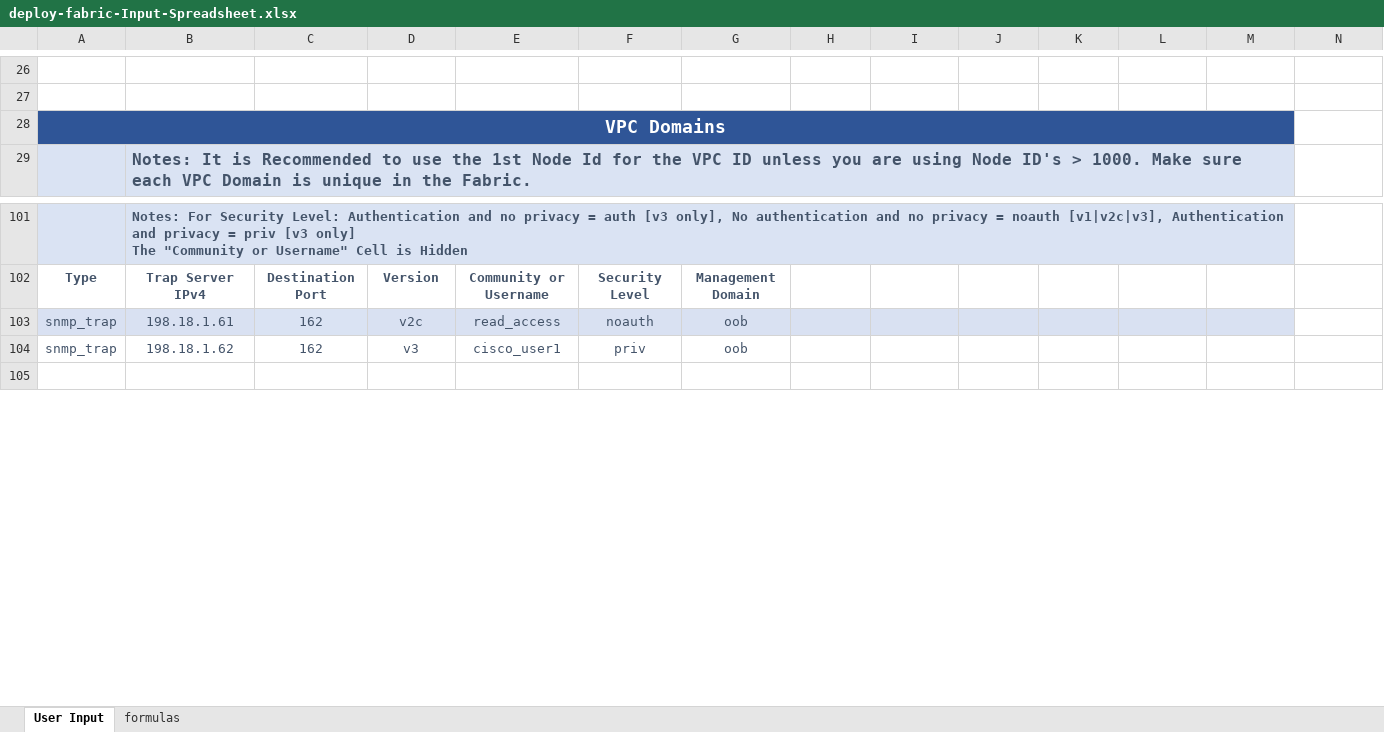
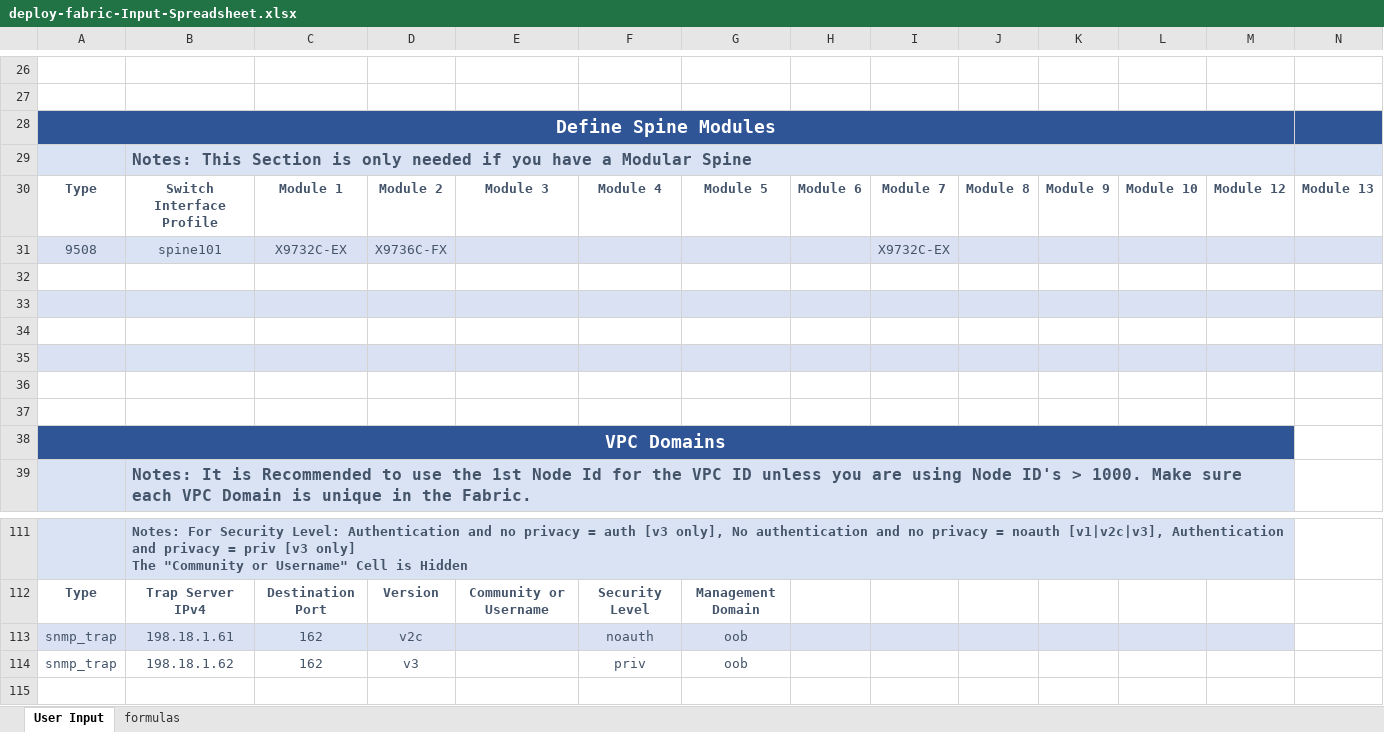
Before and after one commit to scotttyso/terraform-aci-fabric-deploy, an Excel workbook: deploy-fabric-Input-Spreadsheet.xlsx, sheet User Input, drawn as a sheet; only a part is shown, gaps mark what is left out; values as stored, in another font and other column widths than the file's, no borders; conditional formats not drawn; addresses are those after the commit; rows hold the shown columns only; the diff names each change by its address in the sheet, - before the commit and + after, or states it on an @@ line.

```diff
--- a/deploy-fabric-Input-Spreadsheet.xlsx (sheet User Input)
+++ b/deploy-fabric-Input-Spreadsheet.xlsx (sheet User Input)
+row 28: Define Spine Modules
+row 29:  | Notes: This Section is only needed if you have a Modular Spine
+row 30: Type | Switch Interface Profile | Module 1 | Module 2 | Module 3 | Module 4 | Module 5 | Module 6 | Module 7 | Module 8 | Module 9 | Module 10 | Module 12 | Module 13
+row 31: 9508 | spine101 | X9732C-EX | X9736C-FX |  |  |  |  | X9732C-EX
+row 32: (empty)
+row 33: (empty)
+row 34: (empty)
+row 35: (empty)
+row 36: (empty)
+row 37: (empty)
-E113: read_access
+E113: (empty)
-E114: cisco_user1
+E114: (empty)
```
Also changed, not shown: sheet formulas, deploy-tenant_input_Spreadsheet.xlsx, 46 other files.
